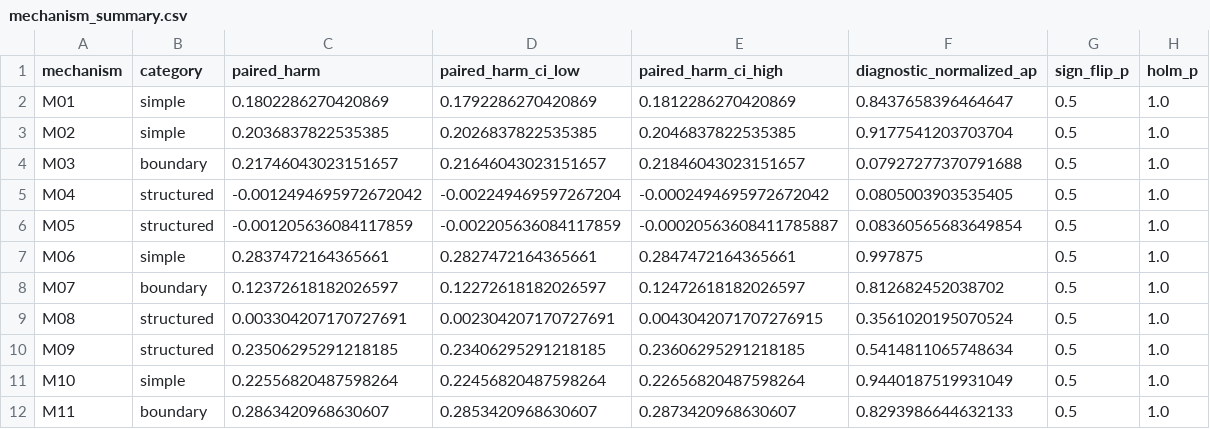
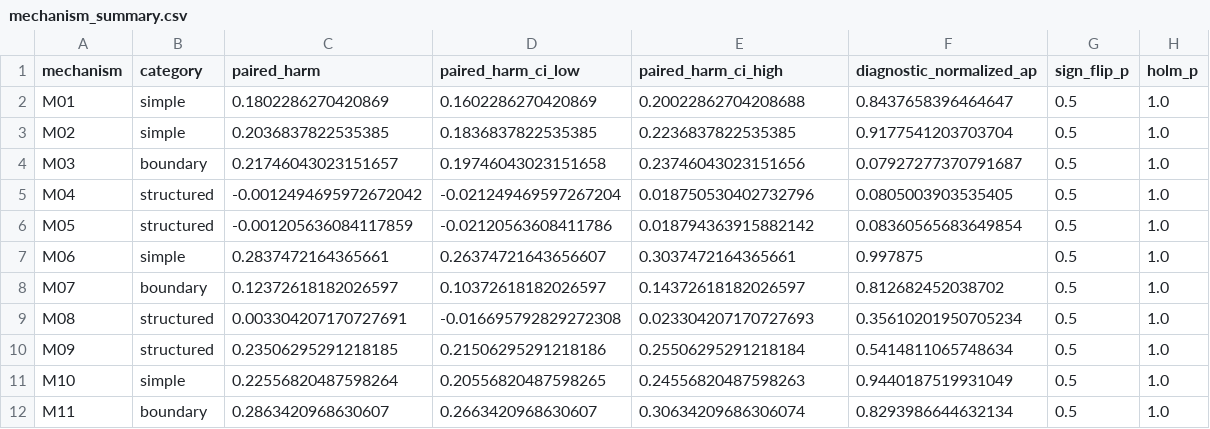
Before and after one commit to lzzzhh/LeakBench-Tab, a CSV file: results/corrected_v2/statistics/mechanism_summary.csv, drawn as a sheet.

```diff
--- a/results/corrected_v2/statistics/mechanism_summary.csv
+++ b/results/corrected_v2/statistics/mechanism_summary.csv
@@ -1,12 +1,12 @@
 mechanism,category,paired_harm,paired_harm_ci_low,paired_harm_ci_high,diagnostic_normalized_ap,sign_flip_p,holm_p
-M01,simple,0.1802286270420869,0.1792286270420869,0.1812286270420869,0.8437658396464647,0.5,1.0
-M02,simple,0.2036837822535385,0.2026837822535385,0.2046837822535385,0.9177541203703704,0.5,1.0
-M03,boundary,0.21746043023151657,0.21646043023151657,0.21846043023151657,0.07927277370791688,0.5,1.0
-M04,structured,-0.0012494695972672042,-0.002249469597267204,-0.0002494695972672042,0.0805003903535405,0.5,1.0
-M05,structured,-0.001205636084117859,-0.002205636084117859,-0.00020563608411785887,0.08360565683649854,0.5,1.0
-M06,simple,0.2837472164365661,0.2827472164365661,0.2847472164365661,0.997875,0.5,1.0
-M07,boundary,0.12372618182026597,0.12272618182026597,0.12472618182026597,0.812682452038702,0.5,1.0
-M08,structured,0.003304207170727691,0.002304207170727691,0.0043042071707276915,0.3561020195070524,0.5,1.0
-M09,structured,0.23506295291218185,0.23406295291218185,0.23606295291218185,0.5414811065748634,0.5,1.0
-M10,simple,0.22556820487598264,0.22456820487598264,0.22656820487598264,0.9440187519931049,0.5,1.0
-M11,boundary,0.2863420968630607,0.2853420968630607,0.2873420968630607,0.8293986644632133,0.5,1.0
+M01,simple,0.1802286270420869,0.1602286270420869,0.20022862704208688,0.8437658396464647,0.5,1.0
+M02,simple,0.2036837822535385,0.1836837822535385,0.2236837822535385,0.9177541203703704,0.5,1.0
+M03,boundary,0.21746043023151657,0.19746043023151658,0.23746043023151656,0.07927277370791687,0.5,1.0
+M04,structured,-0.0012494695972672042,-0.021249469597267204,0.018750530402732796,0.0805003903535405,0.5,1.0
+M05,structured,-0.001205636084117859,-0.02120563608411786,0.018794363915882142,0.08360565683649854,0.5,1.0
+M06,simple,0.2837472164365661,0.26374721643656607,0.3037472164365661,0.997875,0.5,1.0
+M07,boundary,0.12372618182026597,0.10372618182026597,0.14372618182026597,0.812682452038702,0.5,1.0
+M08,structured,0.003304207170727691,-0.016695792829272308,0.023304207170727693,0.35610201950705234,0.5,1.0
+M09,structured,0.23506295291218185,0.21506295291218186,0.25506295291218184,0.5414811065748634,0.5,1.0
+M10,simple,0.22556820487598264,0.20556820487598265,0.24556820487598263,0.9440187519931049,0.5,1.0
+M11,boundary,0.2863420968630607,0.2663420968630607,0.30634209686306074,0.8293986644632134,0.5,1.0
```
Also changed, not shown: results/corrected_v2/statistics/detectability_mechanism_summary.csv, 9 other files.
